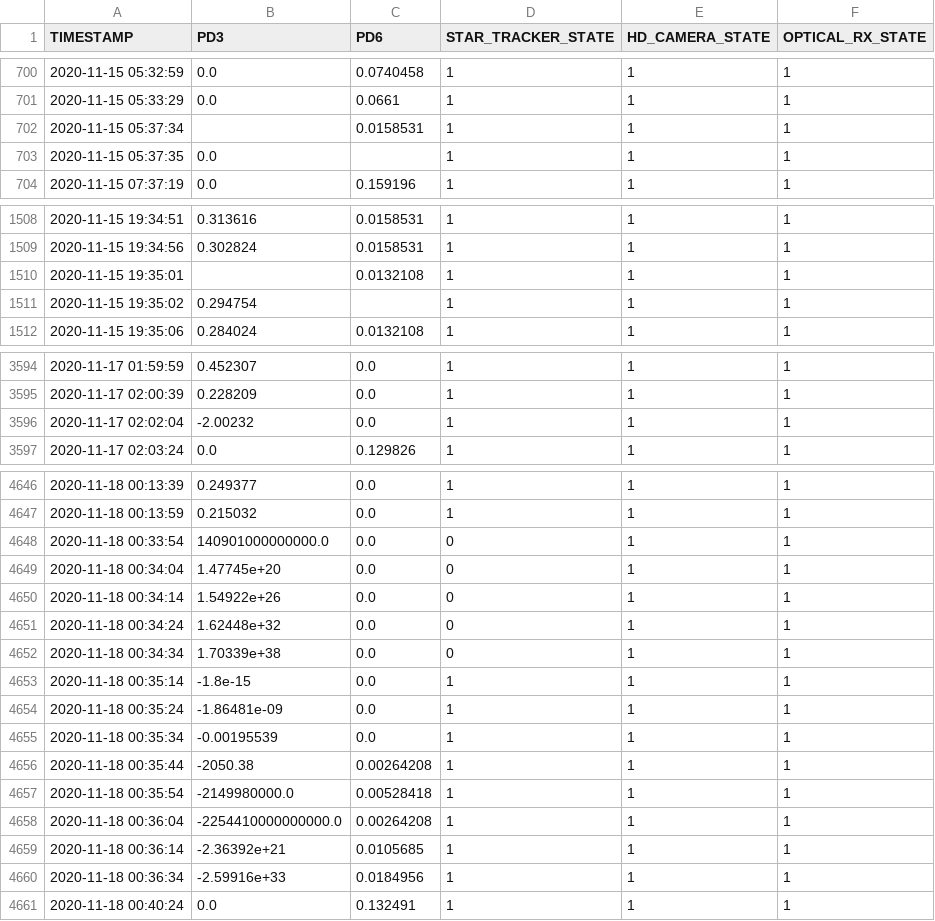
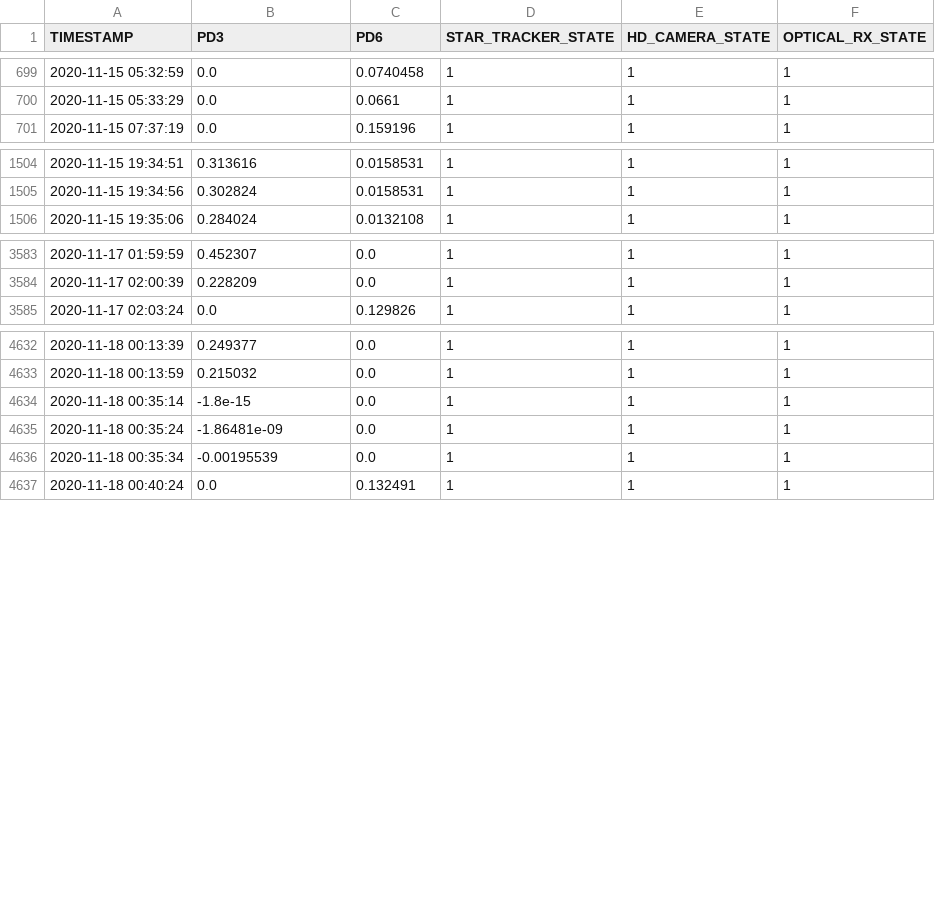
Before and after one commit to georgeslabreche/opssat-orbitai, a CSV file: sandbox/fdir-algorithm/data/webmust_labeled/labeled_I_PD_THETA.csv, drawn as a sheet; only a part is shown, gaps mark what is left out; the diff covers the shown part only.

Commit message:
feat: photodiodes labelers now removes outliers values

```diff
--- a/sandbox/fdir-algorithm/data/webmust_labeled/labeled_I_PD_THETA.csv
+++ b/sandbox/fdir-algorithm/data/webmust_labeled/labeled_I_PD_THETA.csv
@@ -701,4 +700,2 @@ TIMESTAMP,PD3,PD6,STAR_TRACKER_STATE,HD_CAMERA_STATE,OPTICAL_RX_STATE
 2020-11-15 05:33:29,0.0,0.0661,1,1,1
-2020-11-15 05:37:34,,0.0158531,1,1,1
-2020-11-15 05:37:35,0.0,,1,1,1
 2020-11-15 07:37:19,0.0,0.159196,1,1,1
@@ -1509,4 +1505,2 @@ TIMESTAMP,PD3,PD6,STAR_TRACKER_STATE,HD_CAMERA_STATE,OPTICAL_RX_STATE
 2020-11-15 19:34:56,0.302824,0.0158531,1,1,1
-2020-11-15 19:35:01,,0.0132108,1,1,1
-2020-11-15 19:35:02,0.294754,,1,1,1
 2020-11-15 19:35:06,0.284024,0.0132108,1,1,1
@@ -3595,3 +3584,2 @@ TIMESTAMP,PD3,PD6,STAR_TRACKER_STATE,HD_CAMERA_STATE,OPTICAL_RX_STATE
 2020-11-17 02:00:39,0.228209,0.0,1,1,1
-2020-11-17 02:02:04,-2.00232,0.0,1,1,1
 2020-11-17 02:03:24,0.0,0.129826,1,1,1
@@ -4647,7 +4633,2 @@ TIMESTAMP,PD3,PD6,STAR_TRACKER_STATE,HD_CAMERA_STATE,OPTICAL_RX_STATE
 2020-11-18 00:13:59,0.215032,0.0,1,1,1
-2020-11-18 00:33:54,140901000000000.0,0.0,0,1,1
-2020-11-18 00:34:04,1.47745e+20,0.0,0,1,1
-2020-11-18 00:34:14,1.54922e+26,0.0,0,1,1
-2020-11-18 00:34:24,1.62448e+32,0.0,0,1,1
-2020-11-18 00:34:34,1.70339e+38,0.0,0,1,1
 2020-11-18 00:35:14,-1.8e-15,0.0,1,1,1
@@ -4655,7 +4636,2 @@ TIMESTAMP,PD3,PD6,STAR_TRACKER_STATE,HD_CAMERA_STATE,OPTICAL_RX_STATE
 2020-11-18 00:35:34,-0.00195539,0.0,1,1,1
-2020-11-18 00:35:44,-2050.38,0.00264208,1,1,1
-2020-11-18 00:35:54,-2149980000.0,0.00528418,1,1,1
-2020-11-18 00:36:04,-2254410000000000.0,0.00264208,1,1,1
-2020-11-18 00:36:14,-2.36392e+21,0.0105685,1,1,1
-2020-11-18 00:36:34,-2.59916e+33,0.0184956,1,1,1
 2020-11-18 00:40:24,0.0,0.132491,1,1,1
```
Also changed, not shown: 13 removed rows elsewhere in this file, 3 other files.
